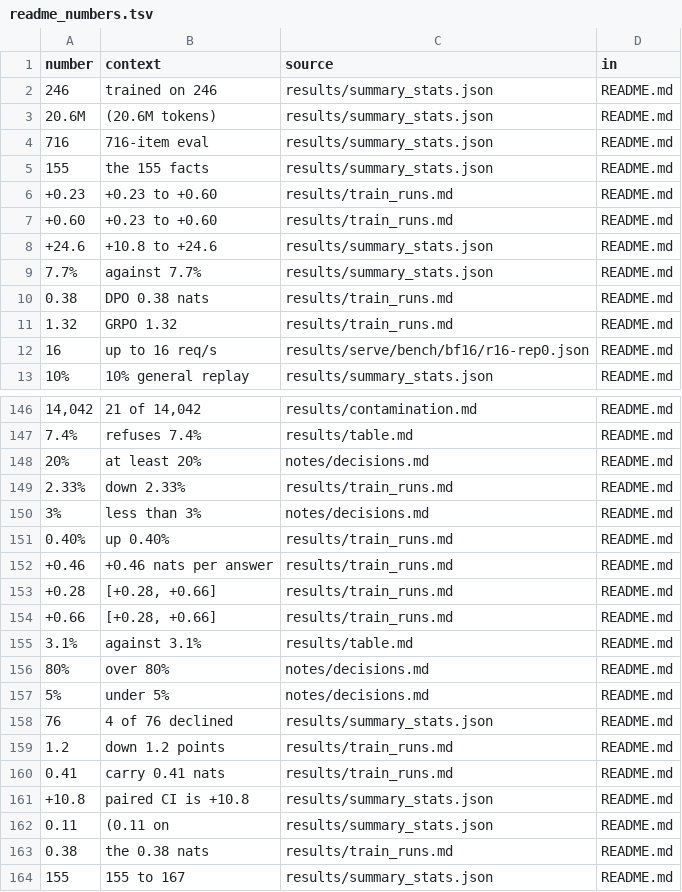
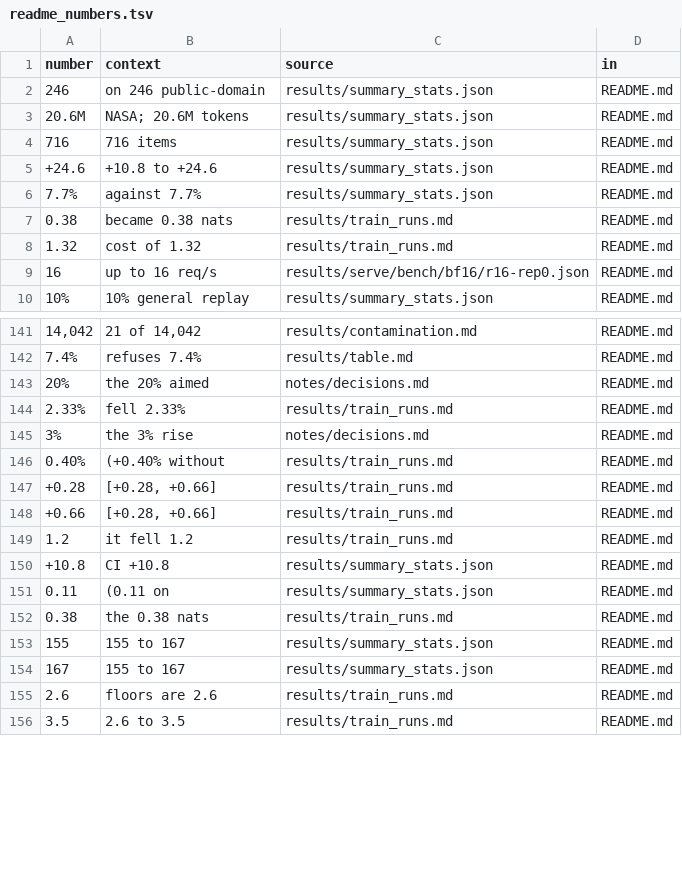
Before and after one commit to franalli/struct-lm, a TSV file: notes/readme_numbers.tsv, drawn as a sheet; only a part is shown, gaps mark what is left out; the shorter side is filled out with more unchanged rows; the diff covers the shown part only.

```diff
--- a/notes/readme_numbers.tsv
+++ b/notes/readme_numbers.tsv
@@ -1,12 +1,9 @@
 number	context	source	in
-246	trained on 246	results/summary_stats.json	README.md
-20.6M	(20.6M tokens)	results/summary_stats.json	README.md
-716	716-item eval	results/summary_stats.json	README.md
-155	the 155 facts	results/summary_stats.json	README.md
-+0.23	+0.23 to +0.60	results/train_runs.md	README.md
-+0.60	+0.23 to +0.60	results/train_runs.md	README.md
+246	on 246 public-domain	results/summary_stats.json	README.md
+20.6M	NASA; 20.6M tokens	results/summary_stats.json	README.md
+716	716 items	results/summary_stats.json	README.md
 +24.6	+10.8 to +24.6	results/summary_stats.json	README.md
 7.7%	against 7.7%	results/summary_stats.json	README.md
-0.38	DPO 0.38 nats	results/train_runs.md	README.md
-1.32	GRPO 1.32	results/train_runs.md	README.md
+0.38	became 0.38 nats	results/train_runs.md	README.md
+1.32	cost of 1.32	results/train_runs.md	README.md
 16	up to 16 req/s	results/serve/bench/bf16/r16-rep0.json	README.md
@@ -147,16 +142,10 @@ number	context	source	in
 7.4%	refuses 7.4%	results/table.md	README.md
-20%	at least 20%	notes/decisions.md	README.md
-2.33%	down 2.33%	results/train_runs.md	README.md
-3%	less than 3%	notes/decisions.md	README.md
-0.40%	up 0.40%	results/train_runs.md	README.md
-+0.46	+0.46 nats per answer	results/train_runs.md	README.md
+20%	the 20% aimed	notes/decisions.md	README.md
+2.33%	fell 2.33%	results/train_runs.md	README.md
+3%	the 3% rise	notes/decisions.md	README.md
+0.40%	(+0.40% without	results/train_runs.md	README.md
 +0.28	[+0.28, +0.66]	results/train_runs.md	README.md
 +0.66	[+0.28, +0.66]	results/train_runs.md	README.md
-3.1%	against 3.1%	results/table.md	README.md
-80%	over 80%	notes/decisions.md	README.md
-5%	under 5%	notes/decisions.md	README.md
-76	4 of 76 declined	results/summary_stats.json	README.md
-1.2	down 1.2 points	results/train_runs.md	README.md
-0.41	carry 0.41 nats	results/train_runs.md	README.md
-+10.8	paired CI is +10.8	results/summary_stats.json	README.md
+1.2	it fell 1.2	results/train_runs.md	README.md
++10.8	CI +10.8	results/summary_stats.json	README.md
 0.11	(0.11 on	results/summary_stats.json	README.md
```
Also changed, not shown: 3 added rows, 2 removed rows and 5 edited cells elsewhere in this file, 3 other files.
